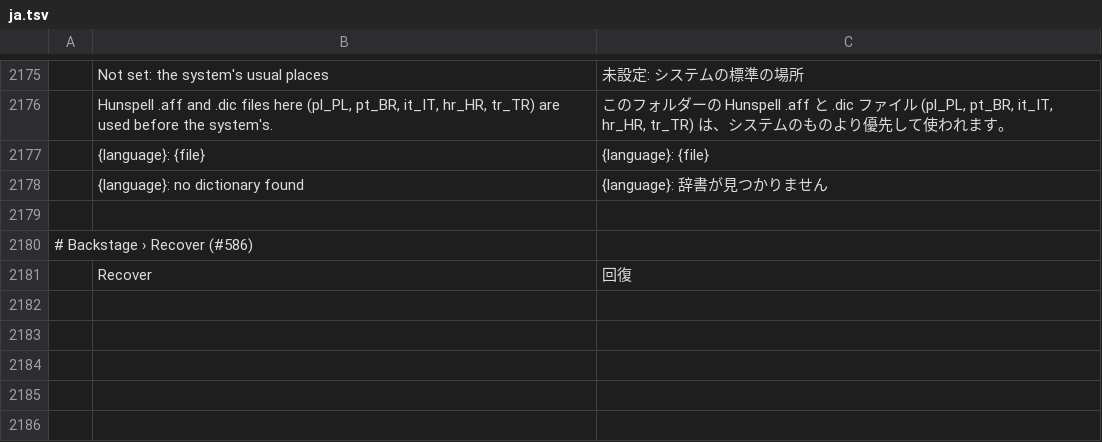
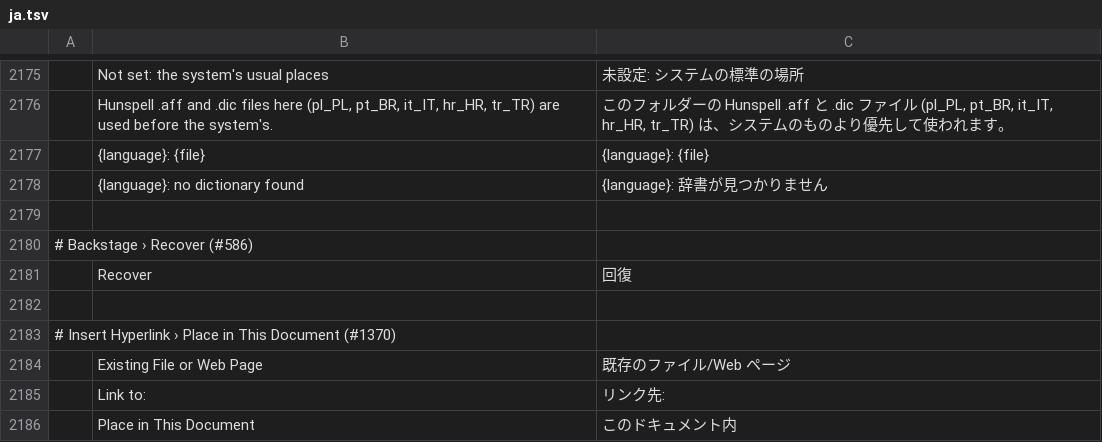
Before and after one commit to Silvertree2010/wordcraft, a TSV file: crates/ui-egui/src/i18n/ja.tsv, drawn as a sheet; only a part is shown, gaps mark what is left out.

```diff
--- a/crates/ui-egui/src/i18n/ja.tsv
+++ b/crates/ui-egui/src/i18n/ja.tsv
@@ -2181 +2181,6 @@
 	Recover	回復
+
+# Insert Hyperlink › Place in This Document (#1370)
+	Existing File or Web Page	既存のファイル/Web ページ
+	Link to:	リンク先:
+	Place in This Document	このドキュメント内
```
Also changed, not shown: crates/ui-egui/src/i18n/bg.tsv, crates/ui-egui/src/i18n/ru.tsv, 16 other files.
